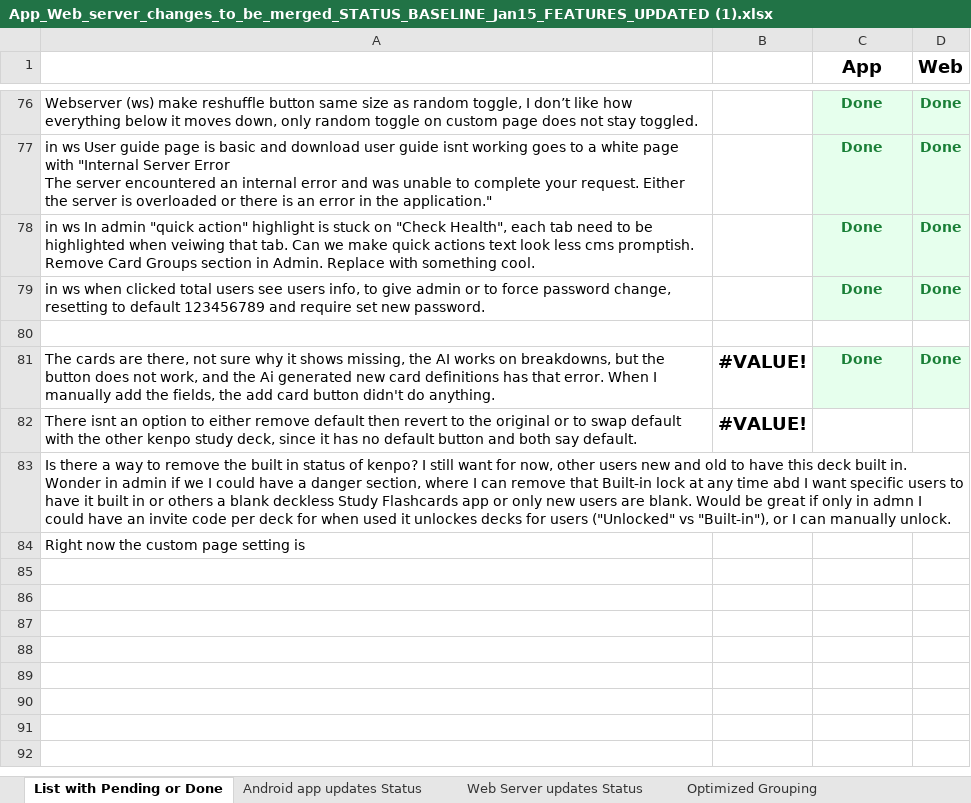
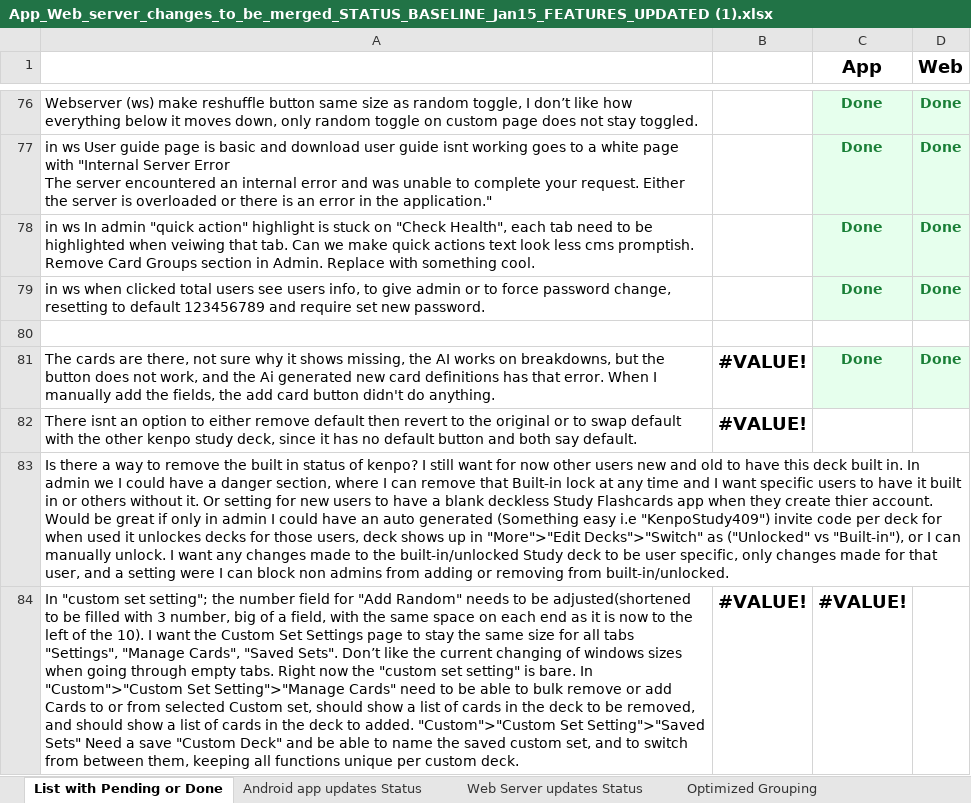
Before and after one commit to sidscri/KenpoFlashCards, an Excel workbook: App_Web_server_changes_to_be_merged_STATUS_BASELINE_Jan15_FEATURES_UPDATED (1).xlsx, sheet List with Pending or Done, drawn as a sheet; only a part is shown, gaps mark what is left out; values as stored, in another font and other column widths than the file's, no borders; conditional formats not drawn; removed rows and columns are numbered as before the commit, all else as after; the diff names each change by its address in the sheet, - before the commit and + after, or states it on an @@ line.

Commit message:
Update App_Web_server_changes_to_be_merged_STATUS_BASELINE_Jan15_FEATURES_UPDATED (1).xlsx

```diff
--- a/App_Web_server_changes_to_be_merged_STATUS_BASELINE_Jan15_FEATURES_UPDATED (1).xlsx (sheet List with Pending or Done)
+++ b/App_Web_server_changes_to_be_merged_STATUS_BASELINE_Jan15_FEATURES_UPDATED (1).xlsx (sheet List with Pending or Done)
-A83: …want for now, other users new and old to have this deck built in. Wonder in admin if we I could have a danger section, where I can remove that Built-in lock at any time abd I want specific users to have it built in or others a blank deckless Study Flashcards app or only new users are blank. Would be great if only in admn I could have an invite code per deck for when used it unlockes decks for users ("Unlocked" vs "Built-in"), or I can manually unlock.
+A83: …want for now other users new and old to have this deck built in. In admin we I could have a danger section, where I can remove that Built-in lock at any time and I want specific users to have it built in or others without it. Or setting for new users to have a blank deckless Study Flashcards app when they create thier account. Would be great if only in admin I could have an auto generated (Something easy i.e "KenpoStudy409") invite code per deck for when used it unlockes decks for those users, deck shows up in "More">"Edit Decks">"Switch" as ("Unlocked" vs "Built-in"), or I can manually unlock. I want any changes made to the built-in/unlocked Study deck to be user specific, only changes made for that user, and a setting were I can block non admins from adding or removing from built-in/unlocked.
-row 84: Right now the custom page setting is
+row 84: In "custom set setting"; the number field for "Add Random" needs to be adjusted(shortened to be filled with 3 number, big of a field, with the same space on each end as it is now to the left of the 10). I want the Custom Set Settings page to stay the same size for all tabs "Settings", "Manage Cards", "Saved Sets". Don’t like the current changing of windows sizes when going through empty tabs. Right now the "custom set setting" is bare. In "Custom">"Custom Set Setting">"Manage Cards" need to be able to bulk remove or add Cards to or from selected Custom set, should show a list of cards in the deck to be removed, and should show a list of cards in the deck to added. "Custom">"Custom Set Setting">"Saved Sets" Need a save "Custom Deck" and be able to name the saved custom set, and to switch from between them, keeping all functions unique per custom deck. | #VALUE! | #VALUE!
```
Also changed, not shown: charts or pictures.
